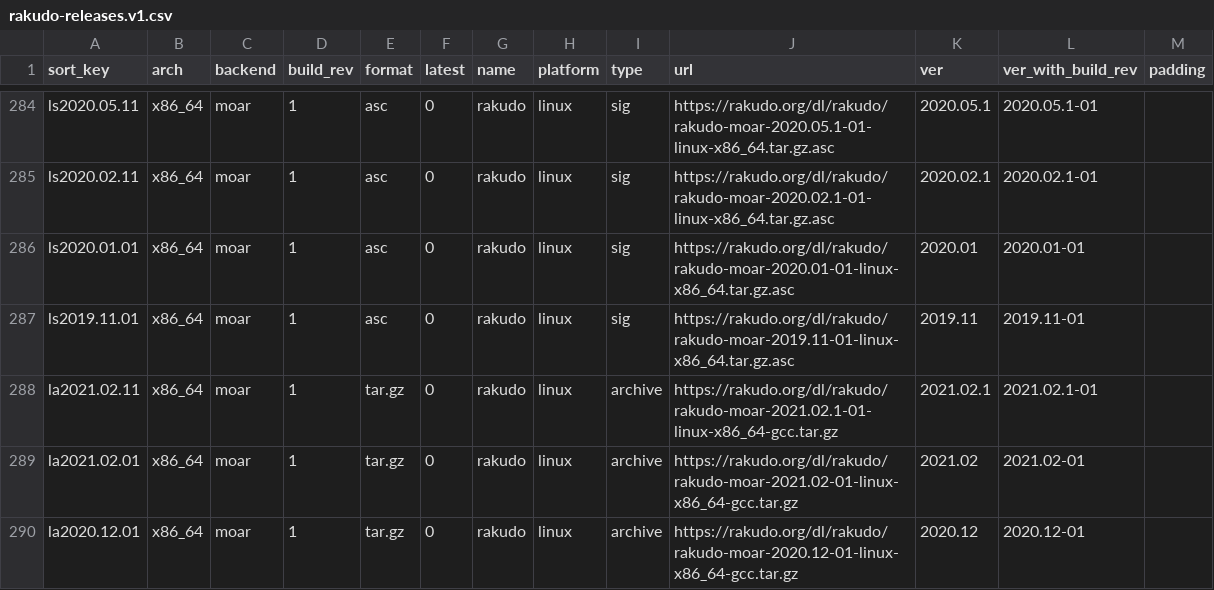
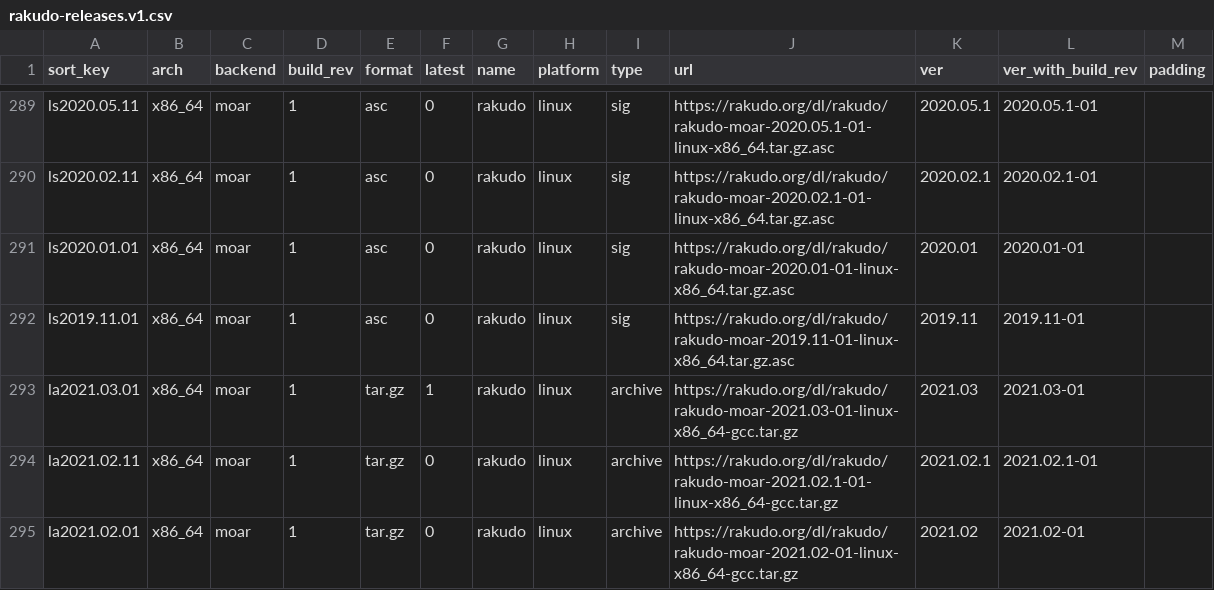
Before and after one commit to skaji/rakudo-releases, a CSV file: rakudo-releases.v1.csv, drawn as a sheet; only a part is shown, gaps mark what is left out; the shorter side is filled out with more unchanged rows; the diff covers the shown part only.

```diff
--- a/rakudo-releases.v1.csv
+++ b/rakudo-releases.v1.csv
@@ -287,2 +292,3 @@ ls2020.01.01,x86_64,moar,1,asc,0,rakudo,linux,sig,https://rakudo.org/dl/rakudo/r
 ls2019.11.01,x86_64,moar,1,asc,0,rakudo,linux,sig,https://rakudo.org/dl/rakudo/rakudo-moar-2019.11-01-linux-x86_64.tar.gz.asc,2019.11,2019.11-01,
+la2021.03.01,x86_64,moar,1,tar.gz,1,rakudo,linux,archive,https://rakudo.org/dl/rakudo/rakudo-moar-2021.03-01-linux-x86_64-gcc.tar.gz,2021.03,2021.03-01,
 la2021.02.11,x86_64,moar,1,tar.gz,0,rakudo,linux,archive,https://rakudo.org/dl/rakudo/rakudo-moar-2021.02.1-01-linux-x86_64-gcc.tar.gz,2021.02.1,2021.02.1-01,
```
Also changed, not shown: 5 added rows elsewhere in this file.
